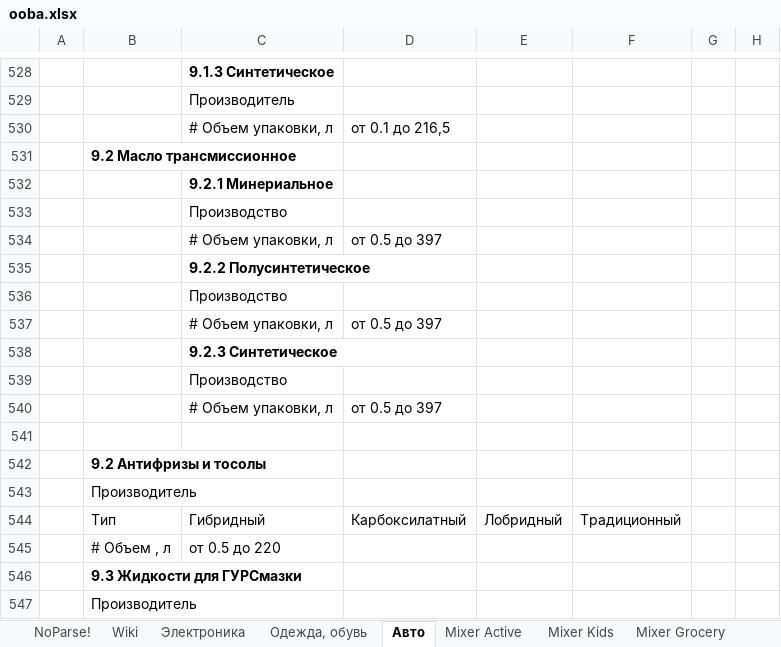
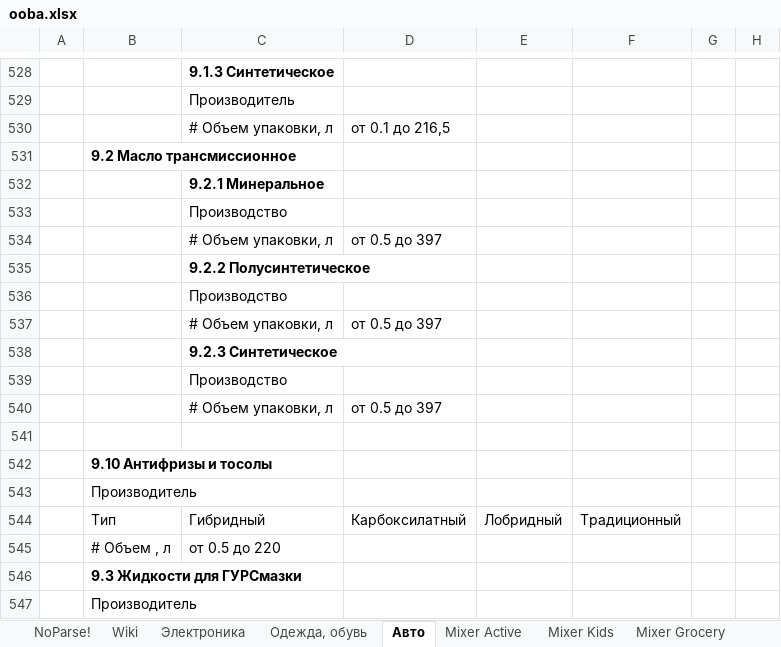
Before and after one commit to asmuratbek/oobamarket, an Excel workbook: dump/ooba.xlsx, sheet Авто, drawn as a sheet; only a part is shown, gaps mark what is left out; values as stored, in another font and other column widths than the file's, no borders; charts and pictures not drawn; the diff names each change by its address in the sheet, - before the commit and + after, or states it on an @@ line.

```diff
--- a/dump/ooba.xlsx (sheet Авто)
+++ b/dump/ooba.xlsx (sheet Авто)
-C532: 9.2.1 Минериальное
+C532: 9.2.1 Минеральное
-B542: 9.2 Антифризы и тосолы
+B542: 9.10 Антифризы и тосолы
```
Also changed, not shown: sheet Mixer Gift, sheet Mixer Home, sheet Mixer Health & Beauty, sheet Mixer Kids, sheet Одежда, обувь, charts or pictures, 4 other files.
